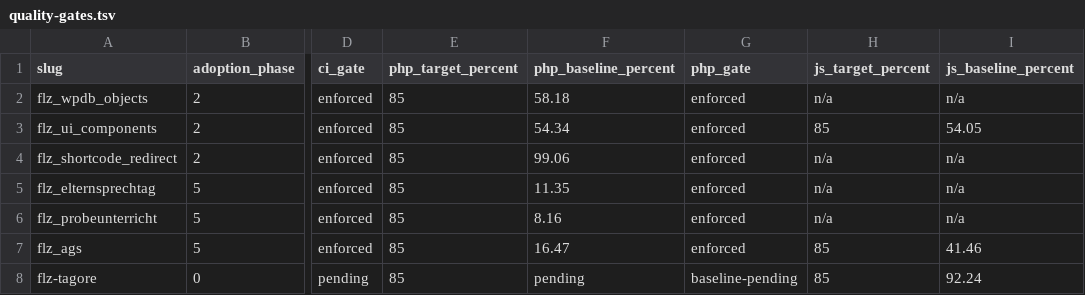
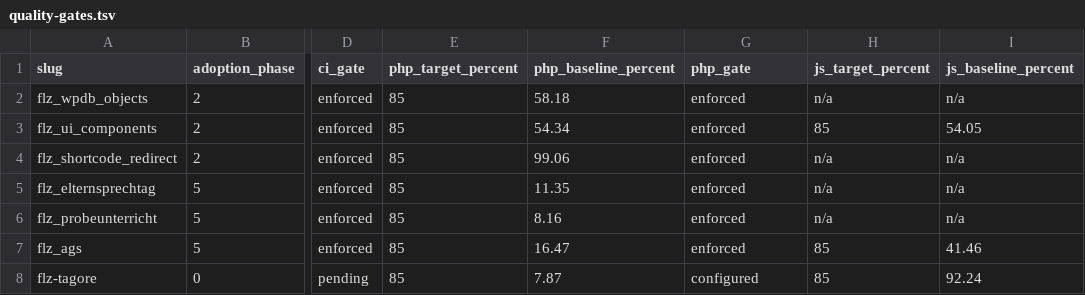
Before and after one commit to Filzmann/tagore-plugins, a TSV file: config/quality-gates.tsv, drawn as a sheet; only a part is shown, gaps mark what is left out; the diff names each change by its address in the sheet, - before the commit and + after, or states it on an @@ line.

Commit message:
chore: record Tagore theme coverage baselines

```diff
--- a/config/quality-gates.tsv
+++ b/config/quality-gates.tsv
-F8 (php_baseline_percent): pending
+F8 (php_baseline_percent): 7.87
-G8 (php_gate): baseline-pending
+G8 (php_gate): configured
```
